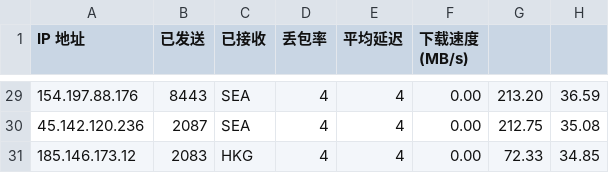
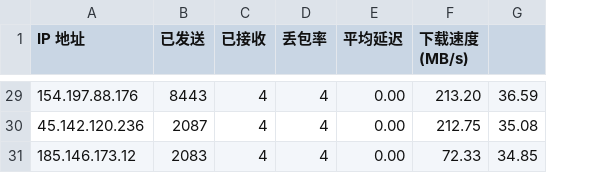
Before and after one commit to DaBaival/WorkerVless2sub, a CSV file: addressescsv.csv, drawn as a sheet; only a part is shown, gaps mark what is left out; the diff covers the shown part only; the diff names each change by its address in the sheet, - before the commit and + after, or states it on an @@ line.

```diff
--- a/addressescsv.csv
+++ b/addressescsv.csv
-column G, rows 29-31: 213.20 | 212.75 | 72.33
-C29:C30 (已接收): SEA
+C29:C30 (已接收): 4
-E29:E31 (平均延迟): 4
+E29:E31 (平均延迟): 0.00
-F29 (下载速度 (MB/s)): 0.00
+F29 (下载速度 (MB/s)): 213.20
-F30 (下载速度 (MB/s)): 0.00
+F30 (下载速度 (MB/s)): 212.75
-C31 (已接收): HKG
+C31 (已接收): 4
-F31 (下载速度 (MB/s)): 0.00
+F31 (下载速度 (MB/s)): 72.33
```
Also changed, not shown: 51 edited cells elsewhere in this file.
